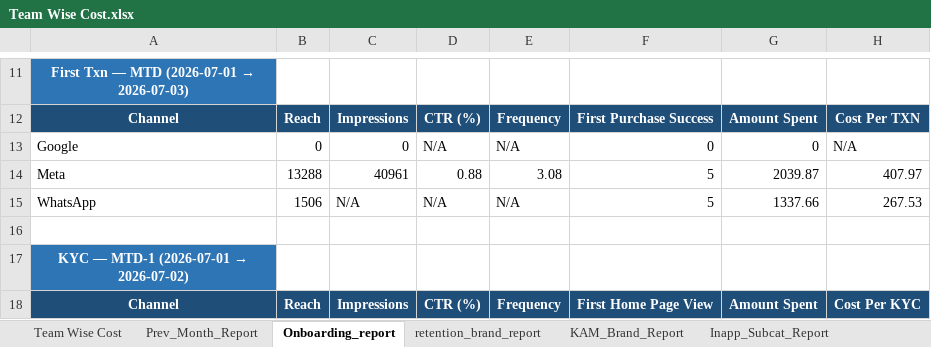
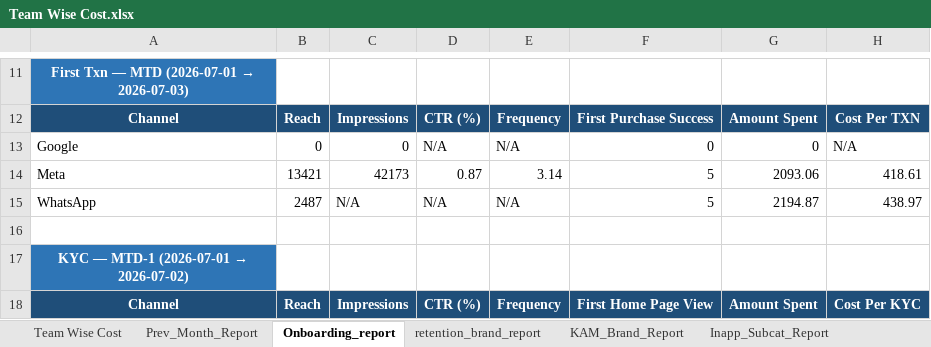
Before and after one commit to ankitbk-gm/auto_ads_report_bot, an Excel workbook: reports/Team Wise Cost.xlsx, sheet Onboarding_report, drawn as a sheet; only a part is shown, gaps mark what is left out; values as stored, in another font and other column widths than the file's, no borders; removed rows and columns are numbered as before the commit, all else as after; the diff covers the shown part only; the diff names each change by its address in the sheet, - before the commit and + after, or states it on an @@ line.

```diff
--- a/reports/Team Wise Cost.xlsx (sheet Onboarding_report)
+++ b/reports/Team Wise Cost.xlsx (sheet Onboarding_report)
-row 14: Meta | 13288 | 40961 | 0.88 | 3.08 | 5 | 2039.87 | 407.97
+row 14: Meta | 13421 | 42173 | 0.87 | 3.14 | 5 | 2093.06 | 418.61
-B15: 1506
+B15: 2487
-G15: 1337.66
+G15: 2194.87
-H15: 267.53
+H15: 438.97
```
Also changed, not shown: 4 added rows, 4 removed rows and 13 edited cells elsewhere in this sheet, sheet Webengage_Analysis, sheet retention_brand_report, sheet Team Wise Cost, sheet Campaign_Performance_Report, sheet Inapp_Subcat_Report, sheet KAM_Brand_Report, 1 more sheet.
